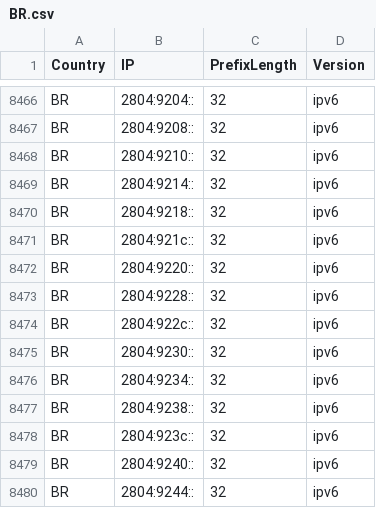
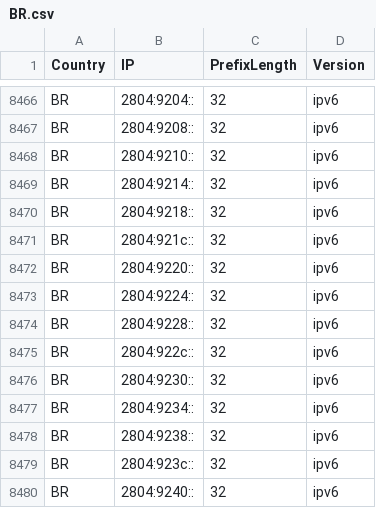
Before and after one commit to Palasito/Official-IANA-IP-blocks, a CSV file: CSV/IPV6/BR.csv, drawn as a sheet; only a part is shown, gaps mark what is left out; the shorter side is filled out with more unchanged rows; the diff names each change by its address in the sheet, - before the commit and + after, or states it on an @@ line.

```diff
--- a/CSV/IPV6/BR.csv
+++ b/CSV/IPV6/BR.csv
+row 8473: BR | 2804:9224:: | 32 | ipv6
```
Also changed, not shown: CSV/IPV4/BR.csv, CSV/IPV6/CA.csv, 26 other files.
